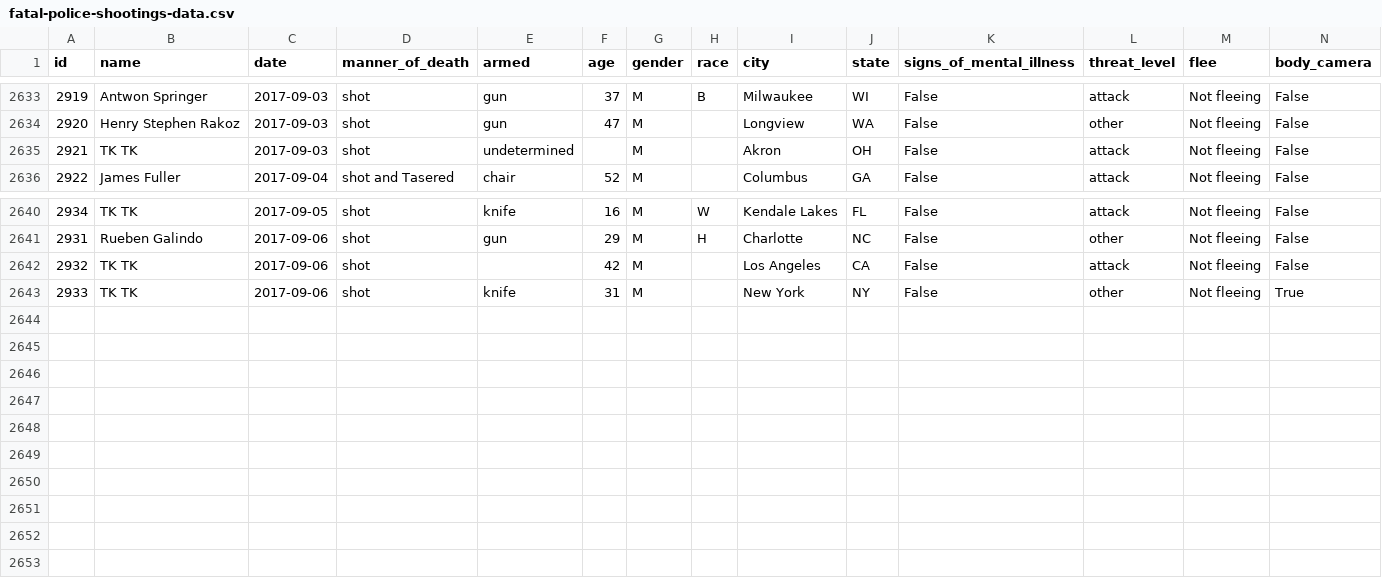
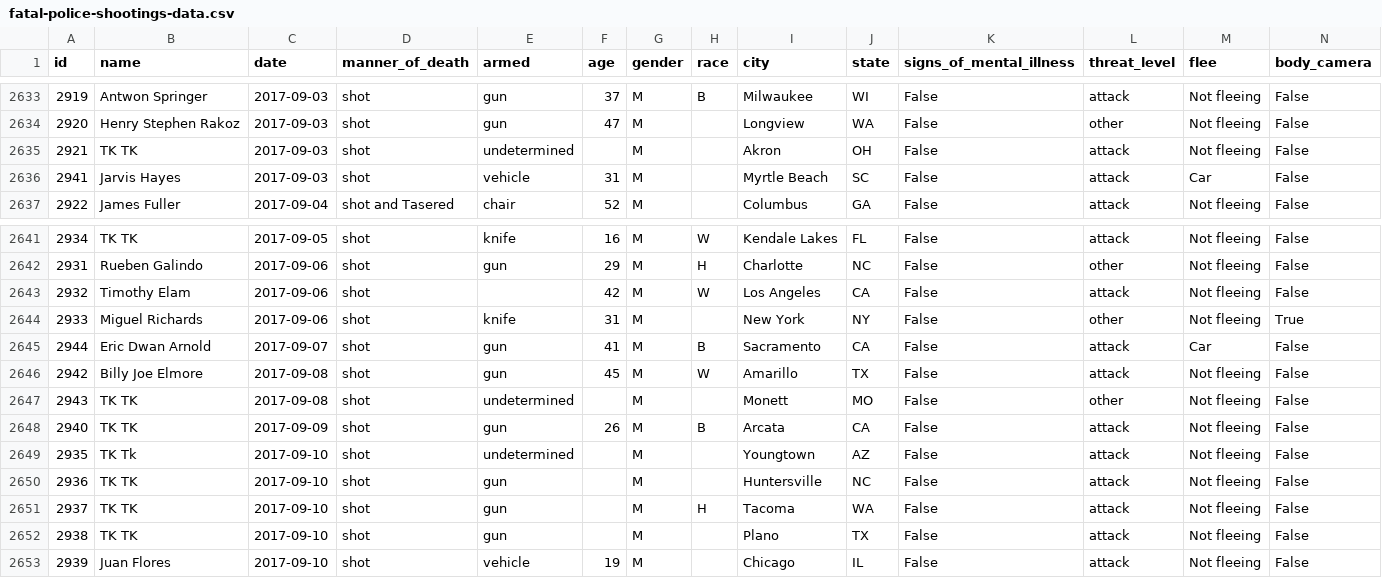
Before and after one commit to joshbegley/wapo-police-shootings, a CSV file: fatal-police-shootings-data.csv, drawn as a sheet; only a part is shown, gaps mark what is left out.

Commit message:
automatic updates

```diff
--- a/fatal-police-shootings-data.csv
+++ b/fatal-police-shootings-data.csv
@@ -2635,2 +2635,3 @@ id,name,date,manner_of_death,armed,age,gender,race,city,state,signs_of_mental_il
 2921,TK TK,2017-09-03,shot,undetermined,,M,,Akron,OH,False,attack,Not fleeing,False
+2941,Jarvis Hayes,2017-09-03,shot,vehicle,31,M,,Myrtle Beach,SC,False,attack,Car,False
 2922,James Fuller,2017-09-04,shot and Tasered,chair,52,M,,Columbus,GA,False,attack,Not fleeing,False
@@ -2641,3 +2642,12 @@ id,name,date,manner_of_death,armed,age,gender,race,city,state,signs_of_mental_il
 2931,Rueben Galindo,2017-09-06,shot,gun,29,M,H,Charlotte,NC,False,other,Not fleeing,False
-2932,TK TK,2017-09-06,shot,,42,M,,Los Angeles,CA,False,attack,Not fleeing,False
-2933,TK TK,2017-09-06,shot,knife,31,M,,New York,NY,False,other,Not fleeing,True
+2932,Timothy Elam,2017-09-06,shot,,42,M,W,Los Angeles,CA,False,attack,Not fleeing,False
+2933,Miguel Richards,2017-09-06,shot,knife,31,M,,New York,NY,False,other,Not fleeing,True
+2944,Eric Dwan Arnold,2017-09-07,shot,gun,41,M,B,Sacramento,CA,False,attack,Car,False
+2942,Billy Joe Elmore,2017-09-08,shot,gun,45,M,W,Amarillo,TX,False,attack,Not fleeing,False
+2943,TK TK,2017-09-08,shot,undetermined,,M,,Monett,MO,False,other,Not fleeing,False
+2940,TK TK,2017-09-09,shot,gun,26,M,B,Arcata,CA,False,attack,Not fleeing,False
+2935,TK Tk,2017-09-10,shot,undetermined,,M,,Youngtown,AZ,False,attack,Not fleeing,False
+2936,TK TK,2017-09-10,shot,gun,,M,,Huntersville,NC,False,attack,Not fleeing,False
+2937,TK TK,2017-09-10,shot,gun,,M,H,Tacoma,WA,False,attack,Not fleeing,False
+2938,TK TK,2017-09-10,shot,gun,,M,,Plano,TX,False,attack,Not fleeing,False
+2939,Juan Flores,2017-09-10,shot,vehicle,19,M,,Chicago,IL,False,attack,Not fleeing,False
```
